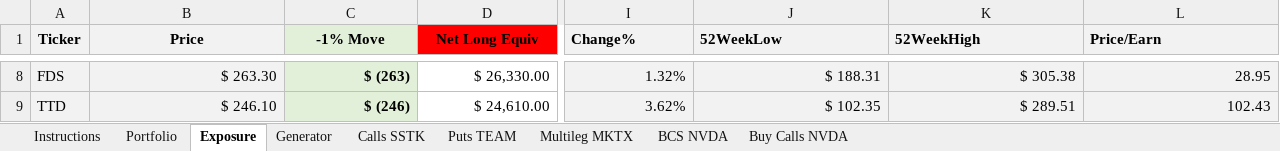
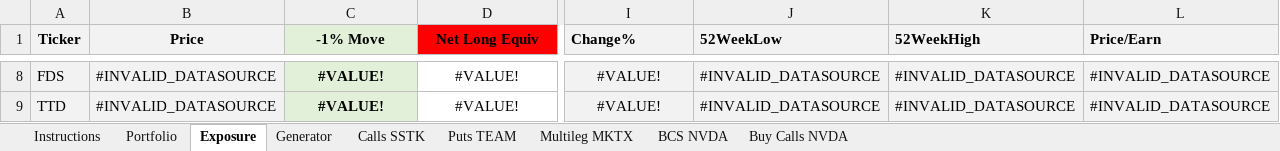
Before and after one commit to davemc0/Stock, an Excel workbook: Stock Options XLQ Example.xlsx, sheet Exposure, drawn as a sheet; only a part is shown, gaps mark what is left out; values as stored, in another font and other column widths than the file's, no borders; conditional formats not drawn; the diff covers the shown part only; the diff names each change by its address in the sheet, - before the commit and + after, or states it on an @@ line.

```diff
--- a/Stock Options XLQ Example.xlsx (sheet Exposure)
+++ b/Stock Options XLQ Example.xlsx (sheet Exposure)
-B8 (Price): $ 263.30
+B8 (Price): #INVALID_DATASOURCE
-C8:D9 alignment: right
+C8:D9 alignment: center
-C8 (-1% Move): $ (263)
+C8 (-1% Move): #VALUE!
-D8 (Net Long Equiv): $ 26,330.00
+D8 (Net Long Equiv): #VALUE!
-I8:I9 alignment: right
+I8:I9 alignment: center
-I8 (Change%): 1.32%
+I8 (Change%): #VALUE!
-J8 (52WeekLow): $ 188.31
+J8 (52WeekLow): #INVALID_DATASOURCE
-K8 (52WeekHigh): $ 305.38
+K8 (52WeekHigh): #INVALID_DATASOURCE
-L8 (Price/Earn): 28.95
+L8 (Price/Earn): #INVALID_DATASOURCE
-B9 (Price): $ 246.10
+B9 (Price): #INVALID_DATASOURCE
-C9 (-1% Move): $ (246)
+C9 (-1% Move): #VALUE!
-D9 (Net Long Equiv): $ 24,610.00
+D9 (Net Long Equiv): #VALUE!
-I9 (Change%): 3.62%
+I9 (Change%): #VALUE!
-J9 (52WeekLow): $ 102.35
+J9 (52WeekLow): #INVALID_DATASOURCE
-K9 (52WeekHigh): $ 289.51
+K9 (52WeekHigh): #INVALID_DATASOURCE
-L9 (Price/Earn): 102.43
+L9 (Price/Earn): #INVALID_DATASOURCE
```
Also changed, not shown: 654 edited cells and cell formats elsewhere in this sheet, sheet BCS NVDA, sheet Generator, sheet Calls SSTK, sheet Buy Calls NVDA, sheet Puts TEAM, sheet Multileg MKTX, 2 more sheets, charts or pictures.
